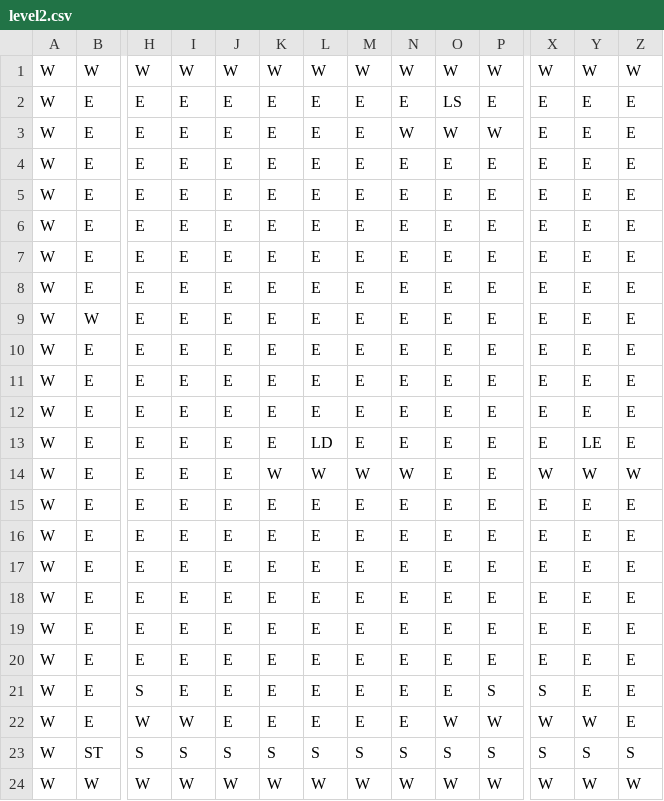
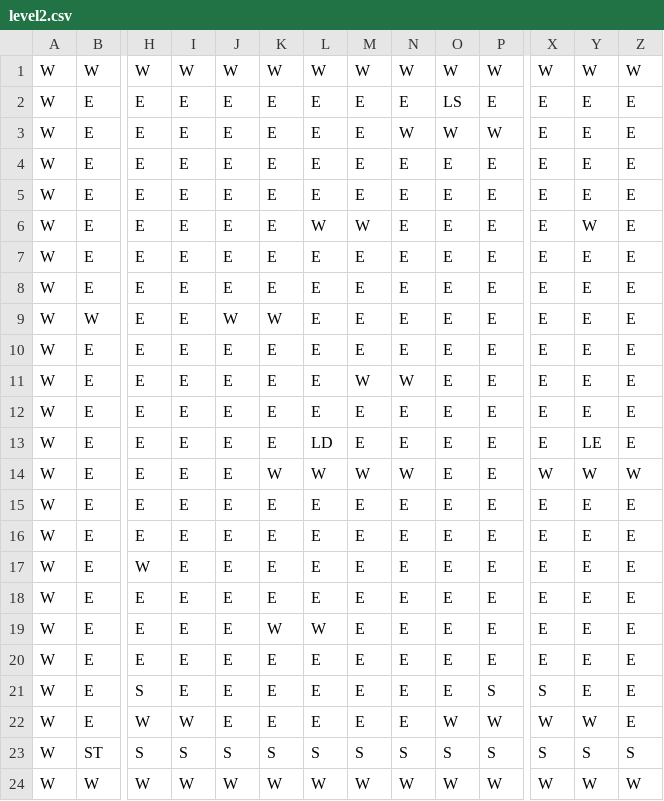
Before and after one commit to Rojoloco04/TheBlindMice, a CSV file: app/src/main/resources/levels/level2.csv, drawn as a sheet; only a part is shown, gaps mark what is left out; removed rows and columns are numbered as before the commit, all else as after; rows hold the shown columns only; the diff names each change by its address in the sheet, - before the commit and + after, or states it on an @@ line.

```diff
--- a/app/src/main/resources/levels/level2.csv
+++ b/app/src/main/resources/levels/level2.csv
-L6: E
+L6: W
-M6: E
+M6: W
-Y6: E
+Y6: W
-J9: E
+J9: W
-K9: E
+K9: W
-M11: E
+M11: W
-N11: E
+N11: W
+row 17: W | E | W | E | E | E | E | E | E | E | E | E | E | E
-K19: E
+K19: W
-L19: E
+L19: W
-row 19: W | E | E | E | E | E | E | E | E | E | E | E | E | E
```
Also changed, not shown: app/src/main/resources/levels/level1.csv, app/src/main/resources/levels/level3.csv, 5 other files.
